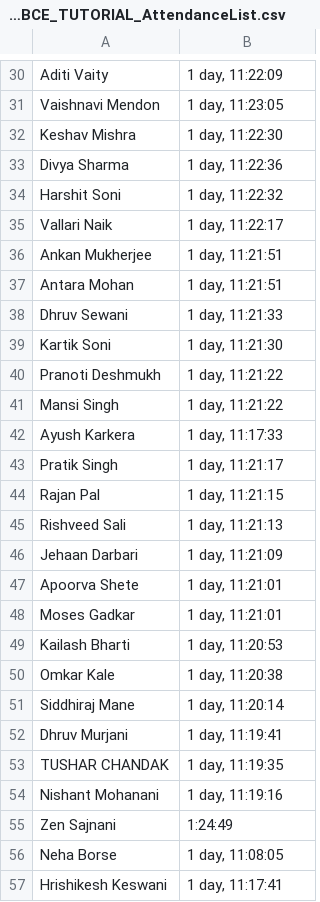
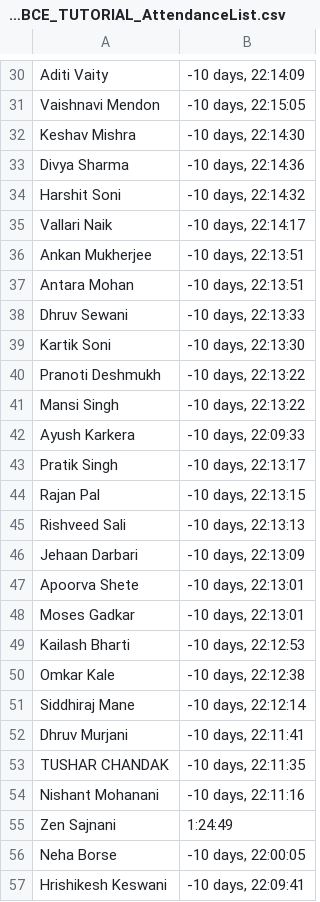
Before and after one commit to oscarsiles/teams_attendance_tracker, a CSV file: app/uploads/[ATTENDANCE]12-09-2020_TE_EXTC_BCE_TUTORIAL_AttendanceList.csv, drawn as a sheet; only a part is shown, gaps mark what is left out; the diff covers the shown part only; the diff names each change by its address in the sheet, - before the commit and + after, or states it on an @@ line.

```diff
--- a/app/uploads/[ATTENDANCE]12-09-2020_TE_EXTC_BCE_TUTORIAL_AttendanceList.csv
+++ b/app/uploads/[ATTENDANCE]12-09-2020_TE_EXTC_BCE_TUTORIAL_AttendanceList.csv
-B30: 1 day, 11:22:09
+B30: -10 days, 22:14:09
-B31: 1 day, 11:23:05
+B31: -10 days, 22:15:05
-B32: 1 day, 11:22:30
+B32: -10 days, 22:14:30
-B33: 1 day, 11:22:36
+B33: -10 days, 22:14:36
-B34: 1 day, 11:22:32
+B34: -10 days, 22:14:32
-B35: 1 day, 11:22:17
+B35: -10 days, 22:14:17
-B36:B37: 1 day, 11:21:51
+B36:B37: -10 days, 22:13:51
-B38: 1 day, 11:21:33
+B38: -10 days, 22:13:33
-B39: 1 day, 11:21:30
+B39: -10 days, 22:13:30
-B40:B41: 1 day, 11:21:22
+B40:B41: -10 days, 22:13:22
-B42: 1 day, 11:17:33
+B42: -10 days, 22:09:33
-B43: 1 day, 11:21:17
+B43: -10 days, 22:13:17
-B44: 1 day, 11:21:15
+B44: -10 days, 22:13:15
-B45: 1 day, 11:21:13
+B45: -10 days, 22:13:13
-B46: 1 day, 11:21:09
+B46: -10 days, 22:13:09
-B47:B48: 1 day, 11:21:01
+B47:B48: -10 days, 22:13:01
-B49: 1 day, 11:20:53
+B49: -10 days, 22:12:53
-B50: 1 day, 11:20:38
+B50: -10 days, 22:12:38
-B51: 1 day, 11:20:14
+B51: -10 days, 22:12:14
-B52: 1 day, 11:19:41
+B52: -10 days, 22:11:41
-B53: 1 day, 11:19:35
+B53: -10 days, 22:11:35
-B54: 1 day, 11:19:16
+B54: -10 days, 22:11:16
-B56: 1 day, 11:08:05
+B56: -10 days, 22:00:05
-B57: 1 day, 11:17:41
+B57: -10 days, 22:09:41
```
Also changed, not shown: 33 edited cells elsewhere in this file, app/uploads/[ATTENDANCE]test.csv, 3 other files.
